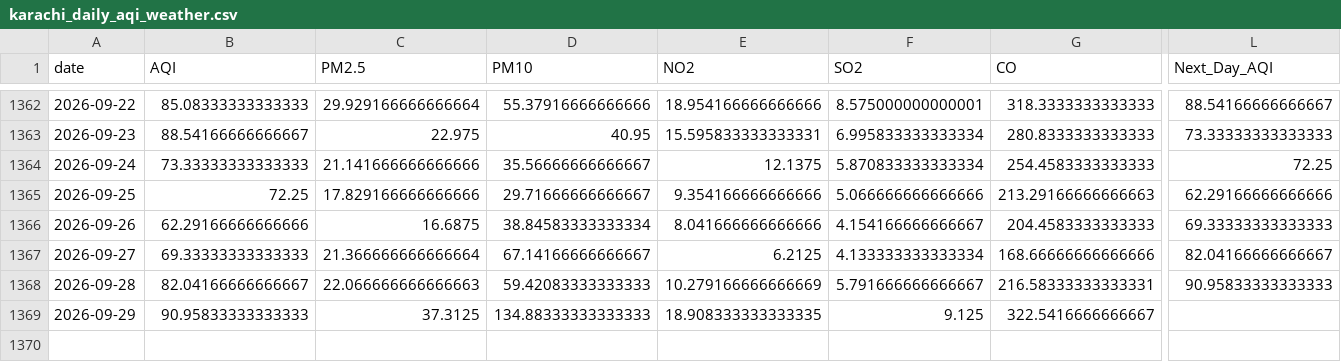
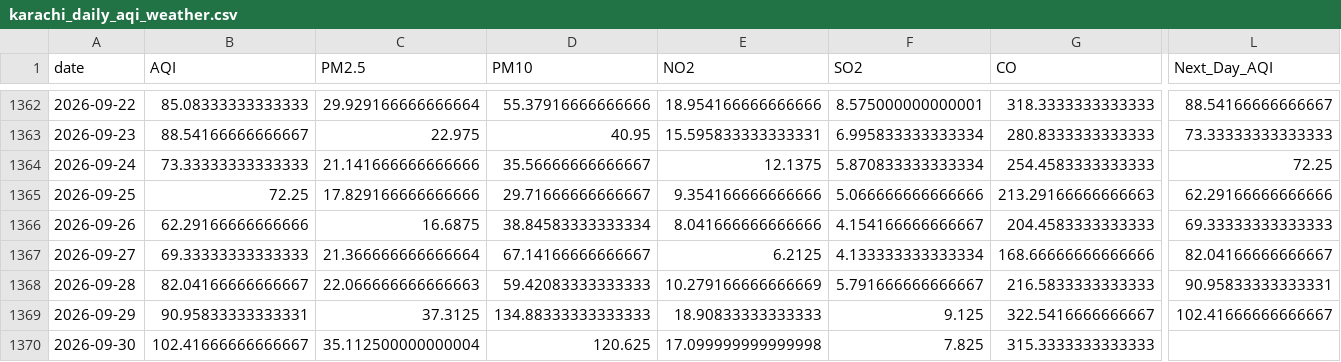
Before and after one commit to itsmeumaima/Pearls-AQI-Predictor, a CSV file: data/raw/karachi_daily_aqi_weather.csv, drawn as a sheet; only a part is shown, gaps mark what is left out; rows hold the shown columns only; the diff names each change by its address in the sheet, - before the commit and + after, or states it on an @@ line.

```diff
--- a/data/raw/karachi_daily_aqi_weather.csv
+++ b/data/raw/karachi_daily_aqi_weather.csv
-G1368 (CO): 216.58333333333331
+G1368 (CO): 216.5833333333333
-L1368 (Next_Day_AQI): 90.95833333333333
+L1368 (Next_Day_AQI): 90.95833333333331
-B1369 (AQI): 90.95833333333333
+B1369 (AQI): 90.95833333333331
-E1369 (NO2): 18.908333333333335
+E1369 (NO2): 18.90833333333333
-L1369 (Next_Day_AQI): (empty)
+L1369 (Next_Day_AQI): 102.41666666666667
+row 1370: 2026-09-30 | 102.41666666666667 | 35.112500000000004 | 120.625 | 17.099999999999998 | 7.825 | 315.3333333333333
```
Also changed, not shown: 1 other file.
